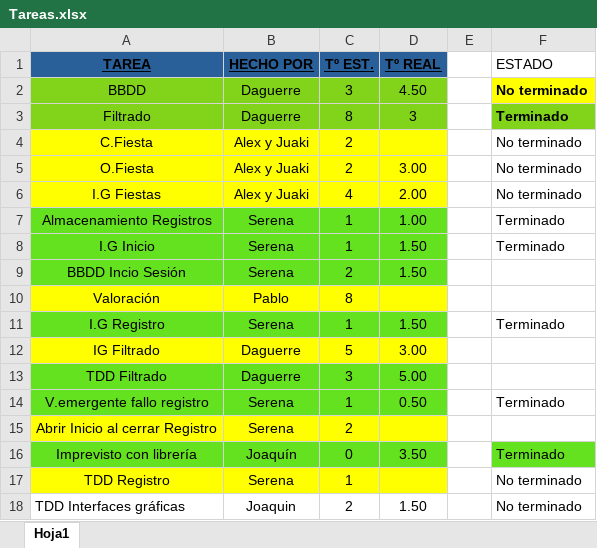
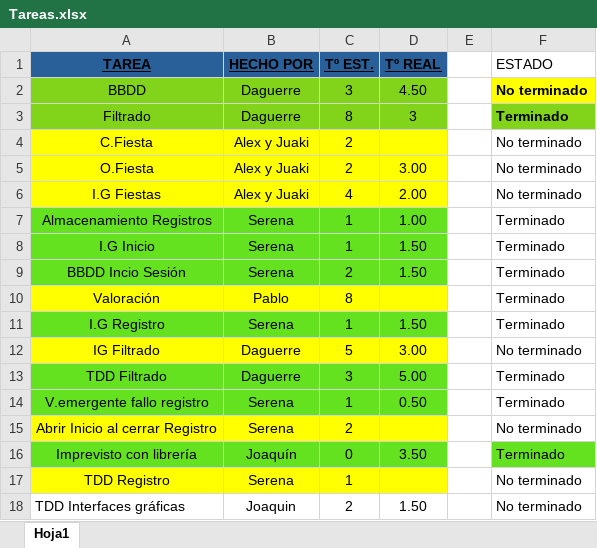
Before and after one commit to EXCALOFRIO/evently, an Excel workbook: Tareas.xlsx, sheet Hoja1, drawn as a sheet; values as stored, in another font and other column widths than the file's, no borders; the diff names each change by its address in the sheet, - before the commit and + after, or states it on an @@ line.

Commit message:
Excel

```diff
--- a/Tareas.xlsx (sheet Hoja1)
+++ b/Tareas.xlsx (sheet Hoja1)
-F9:F10 (ESTADO): (empty)
+F9:F10 (ESTADO): Terminado
-F12 (ESTADO): (empty)
+F12 (ESTADO): No terminado
-F13 (ESTADO): (empty)
+F13 (ESTADO): Terminado
-F15 (ESTADO): (empty)
+F15 (ESTADO): No terminado
```
